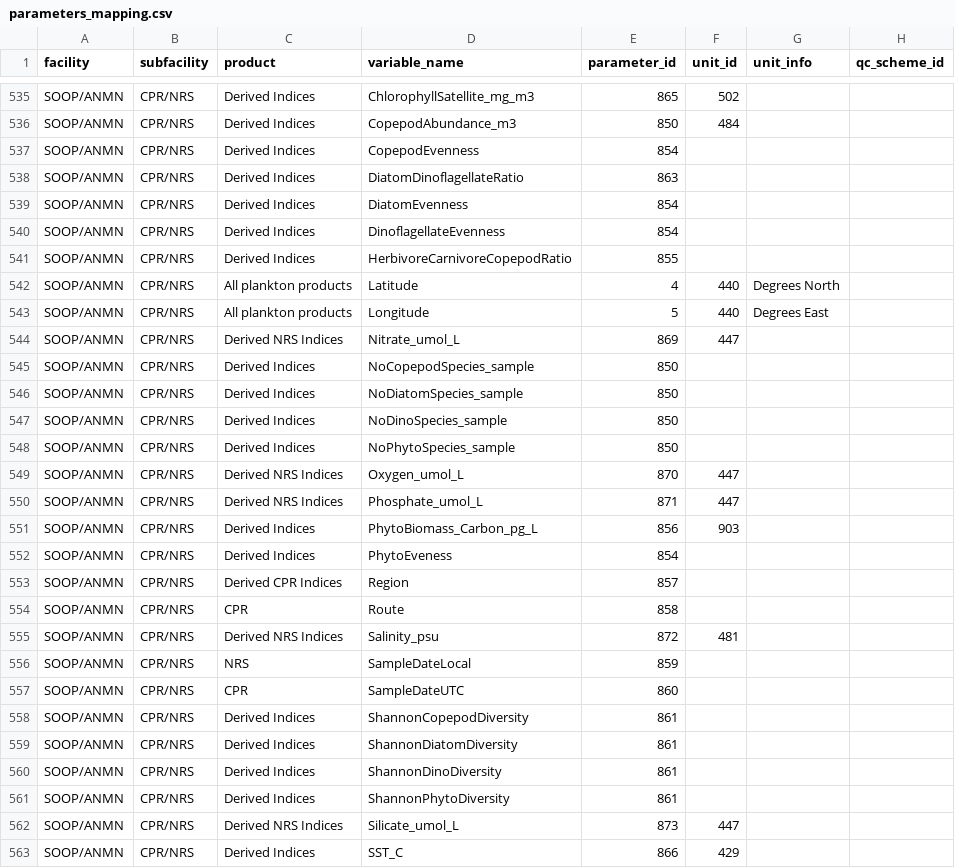
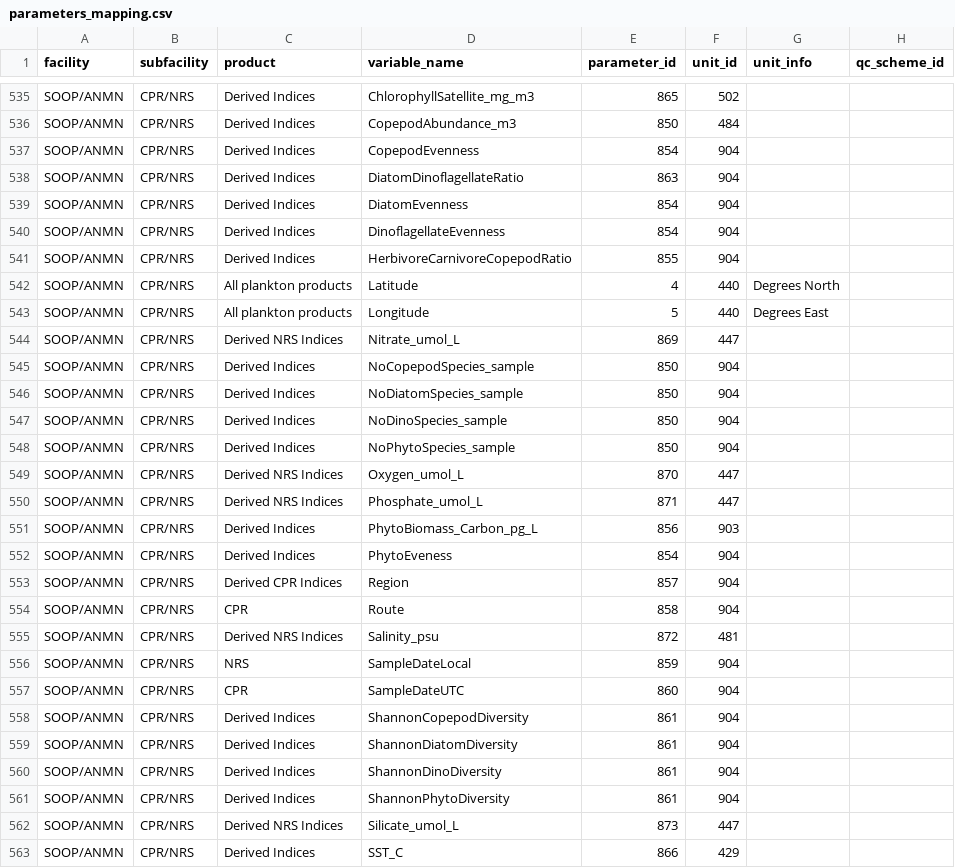
Before and after one commit to aodn/data-services, a CSV file: PARAMETERS_MAPPING/parameters_mapping.csv, drawn as a sheet; only a part is shown, gaps mark what is left out; the diff covers the shown part only.

Commit message:
adds the "unitless" unit in unit_view.csv

```diff
--- a/PARAMETERS_MAPPING/parameters_mapping.csv
+++ b/PARAMETERS_MAPPING/parameters_mapping.csv
@@ -536,7 +536,7 @@ SOOP/ANMN;CPR/NRS;Derived Indices;ChlorophyllSatellite_mg_m3;865;502;;
 SOOP/ANMN;CPR/NRS;Derived Indices;CopepodAbundance_m3;850;484;;
-SOOP/ANMN;CPR/NRS;Derived Indices;CopepodEvenness;854;;;
-SOOP/ANMN;CPR/NRS;Derived Indices;DiatomDinoflagellateRatio;863;;;
-SOOP/ANMN;CPR/NRS;Derived Indices;DiatomEvenness;854;;;
-SOOP/ANMN;CPR/NRS;Derived Indices;DinoflagellateEvenness;854;;;
-SOOP/ANMN;CPR/NRS;Derived Indices;HerbivoreCarnivoreCopepodRatio;855;;;
+SOOP/ANMN;CPR/NRS;Derived Indices;CopepodEvenness;854;904;;
+SOOP/ANMN;CPR/NRS;Derived Indices;DiatomDinoflagellateRatio;863;904;;
+SOOP/ANMN;CPR/NRS;Derived Indices;DiatomEvenness;854;904;;
+SOOP/ANMN;CPR/NRS;Derived Indices;DinoflagellateEvenness;854;904;;
+SOOP/ANMN;CPR/NRS;Derived Indices;HerbivoreCarnivoreCopepodRatio;855;904;;
 SOOP/ANMN;CPR/NRS;All plankton products;Latitude;4;440;Degrees North;
@@ -544,6 +544,6 @@ SOOP/ANMN;CPR/NRS;All plankton products;Longitude;5;440;Degrees East;
 SOOP/ANMN;CPR/NRS;Derived NRS Indices;Nitrate_umol_L;869;447;;
-SOOP/ANMN;CPR/NRS;Derived Indices;NoCopepodSpecies_sample;850;;;
-SOOP/ANMN;CPR/NRS;Derived Indices;NoDiatomSpecies_sample;850;;;
-SOOP/ANMN;CPR/NRS;Derived Indices;NoDinoSpecies_sample;850;;;
-SOOP/ANMN;CPR/NRS;Derived Indices;NoPhytoSpecies_sample;850;;;
+SOOP/ANMN;CPR/NRS;Derived Indices;NoCopepodSpecies_sample;850;904;;
+SOOP/ANMN;CPR/NRS;Derived Indices;NoDiatomSpecies_sample;850;904;;
+SOOP/ANMN;CPR/NRS;Derived Indices;NoDinoSpecies_sample;850;904;;
+SOOP/ANMN;CPR/NRS;Derived Indices;NoPhytoSpecies_sample;850;904;;
 SOOP/ANMN;CPR/NRS;Derived NRS Indices;Oxygen_umol_L;870;447;;
@@ -551,12 +551,12 @@ SOOP/ANMN;CPR/NRS;Derived NRS Indices;Phosphate_umol_L;871;447;;
 SOOP/ANMN;CPR/NRS;Derived Indices;PhytoBiomass_Carbon_pg_L;856;903;;
-SOOP/ANMN;CPR/NRS;Derived Indices;PhytoEveness;854;;;
-SOOP/ANMN;CPR/NRS;Derived CPR Indices;Region;857;;;
-SOOP/ANMN;CPR/NRS;CPR;Route;858;;;
+SOOP/ANMN;CPR/NRS;Derived Indices;PhytoEveness;854;904;;
+SOOP/ANMN;CPR/NRS;Derived CPR Indices;Region;857;904;;
+SOOP/ANMN;CPR/NRS;CPR;Route;858;904;;
 SOOP/ANMN;CPR/NRS;Derived NRS Indices;Salinity_psu;872;481;;
-SOOP/ANMN;CPR/NRS;NRS;SampleDateLocal;859;;;
-SOOP/ANMN;CPR/NRS;CPR;SampleDateUTC;860;;;
-SOOP/ANMN;CPR/NRS;Derived Indices;ShannonCopepodDiversity;861;;;
-SOOP/ANMN;CPR/NRS;Derived Indices;ShannonDiatomDiversity;861;;;
-SOOP/ANMN;CPR/NRS;Derived Indices;ShannonDinoDiversity;861;;;
-SOOP/ANMN;CPR/NRS;Derived Indices;ShannonPhytoDiversity;861;;;
+SOOP/ANMN;CPR/NRS;NRS;SampleDateLocal;859;904;;
+SOOP/ANMN;CPR/NRS;CPR;SampleDateUTC;860;904;;
+SOOP/ANMN;CPR/NRS;Derived Indices;ShannonCopepodDiversity;861;904;;
+SOOP/ANMN;CPR/NRS;Derived Indices;ShannonDiatomDiversity;861;904;;
+SOOP/ANMN;CPR/NRS;Derived Indices;ShannonDinoDiversity;861;904;;
+SOOP/ANMN;CPR/NRS;Derived Indices;ShannonPhytoDiversity;861;904;;
 SOOP/ANMN;CPR/NRS;Derived NRS Indices;Silicate_umol_L;873;447;;
```
Also changed, not shown: 1 edited cell elsewhere in this file, PARAMETERS_MAPPING/unit_view.csv.
